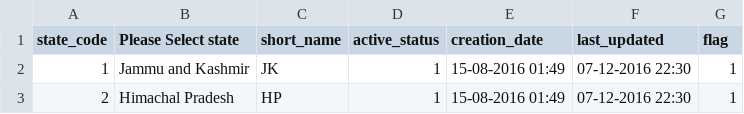
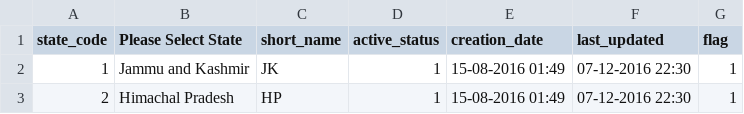
Before and after one commit to AuroScholar/microscholarship, a CSV file: auro_scholar_lib/src/main/res/raw/state.csv, drawn as a sheet; only a part is shown.

```diff
--- a/auro_scholar_lib/src/main/res/raw/state.csv
+++ b/auro_scholar_lib/src/main/res/raw/state.csv
@@ -1,2 +1,2 @@
-state_code,Please Select state,short_name,active_status,creation_date,last_updated,flag
+state_code,Please Select State,short_name,active_status,creation_date,last_updated,flag
 1,Jammu and Kashmir,JK,1,15-08-2016 01:49,07-12-2016 22:30,1
```
Also changed, not shown: 10 other files.
